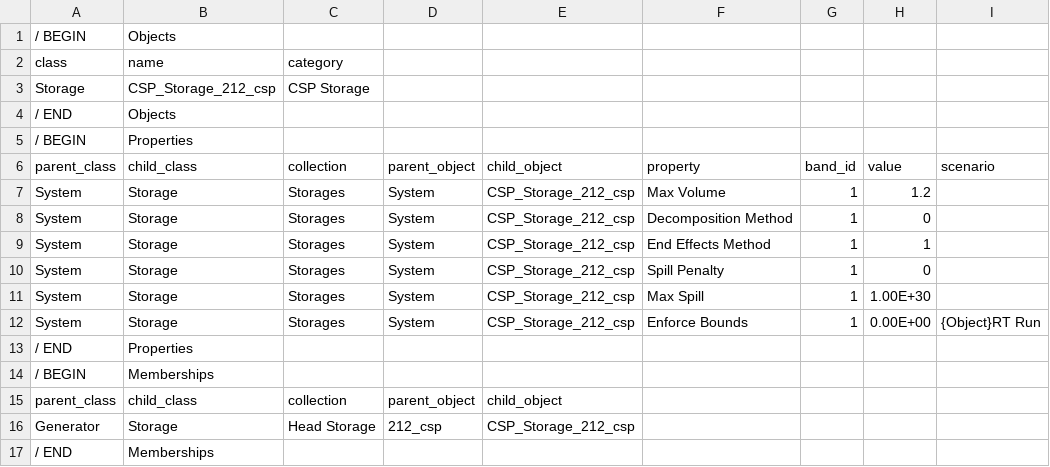
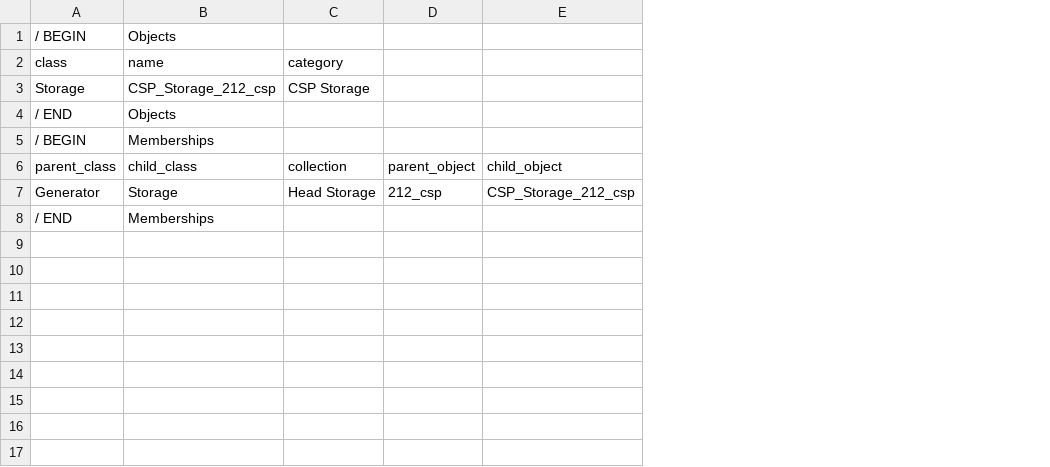
Before and after one commit to GridMod/RTS-GMLC, a CSV file: RTS_Data/simulation_objects/storage_objs_csp.csv, drawn as a sheet; the diff names each change by its address in the sheet, - before the commit and + after, or states it on an @@ line.

Commit message:
clean up storage properties

```diff
--- a/RTS_Data/simulation_objects/storage_objs_csp.csv
+++ b/RTS_Data/simulation_objects/storage_objs_csp.csv
-column F, empty
-column G, empty
-column H, empty
-column I, empty
-row 5: / BEGIN | Properties
-row 6: parent_class | child_class | collection | parent_object | child_object | property | band_id | value | scenario
-row 7: System | Storage | Storages | System | CSP_Storage_212_csp | Max Volume | 1 | 1.2
-row 8: System | Storage | Storages | System | CSP_Storage_212_csp | Decomposition Method | 1 | 0
-row 9: System | Storage | Storages | System | CSP_Storage_212_csp | End Effects Method | 1 | 1
-row 10: System | Storage | Storages | System | CSP_Storage_212_csp | Spill Penalty | 1 | 0
-row 11: System | Storage | Storages | System | CSP_Storage_212_csp | Max Spill | 1 | 1.00E+30
-row 12: System | Storage | Storages | System | CSP_Storage_212_csp | Enforce Bounds | 1 | 0.00E+00 | {Object}RT Run
-row 13: / END | Properties
```
Also changed, not shown: 6 other files.
